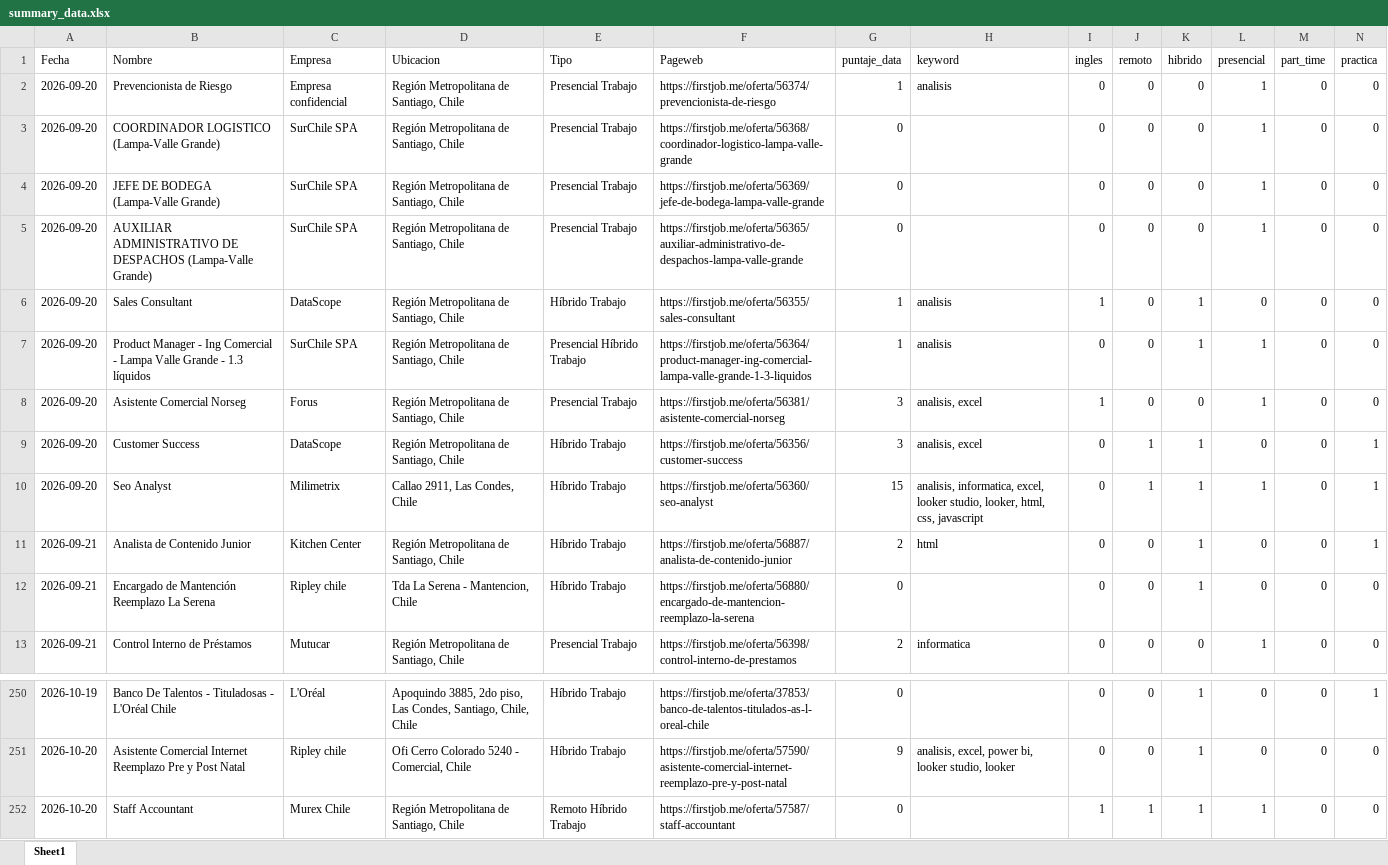
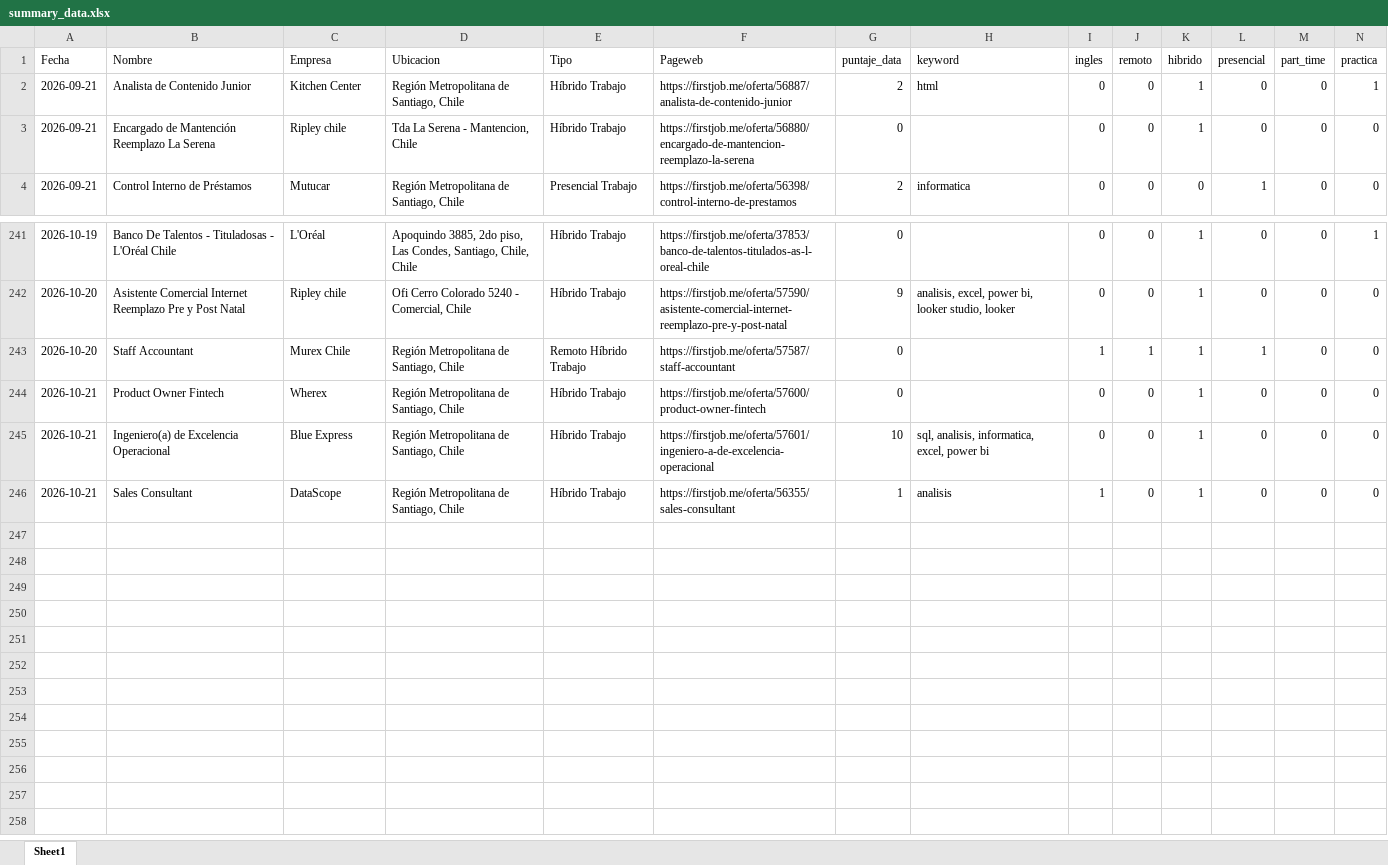
Before and after one commit to IgnOrtega/scraper-firstjob, an Excel workbook: data/first_job/summary_data.xlsx, sheet Sheet1, drawn as a sheet; only a part is shown, gaps mark what is left out; values as stored, in another font and other column widths than the file's, no borders; removed rows and columns are numbered as before the commit, all else as after; rows hold the shown columns only; the diff names each change by its address in the sheet, - before the commit and + after, or states it on an @@ line.

```diff
--- a/data/first_job/summary_data.xlsx (sheet Sheet1)
+++ b/data/first_job/summary_data.xlsx (sheet Sheet1)
-row 2: 2026-09-20 | Prevencionista de Riesgo | Empresa confidencial | Región Metropolitana de Santiago, Chile | Presencial Trabajo | https://firstjob.me/oferta/56374/prevencionista-de-riesgo | 1 | analisis | 0 | 0 | 0 | 1 | 0 | 0
-row 3: 2026-09-20 | COORDINADOR LOGISTICO (Lampa-Valle Grande) | SurChile SPA | Región Metropolitana de Santiago, Chile | Presencial Trabajo | https://firstjob.me/oferta/56368/coordinador-logistico-lampa-valle-grande | 0 |  | 0 | 0 | 0 | 1 | 0 | 0
-row 4: 2026-09-20 | JEFE DE BODEGA (Lampa-Valle Grande) | SurChile SPA | Región Metropolitana de Santiago, Chile | Presencial Trabajo | https://firstjob.me/oferta/56369/jefe-de-bodega-lampa-valle-grande | 0 |  | 0 | 0 | 0 | 1 | 0 | 0
-row 5: 2026-09-20 | AUXILIAR ADMINISTRATIVO DE DESPACHOS (Lampa-Valle Grande) | SurChile SPA | Región Metropolitana de Santiago, Chile | Presencial Trabajo | https://firstjob.me/oferta/56365/auxiliar-administrativo-de-despachos-lampa-valle-grande | 0 |  | 0 | 0 | 0 | 1 | 0 | 0
-row 6: 2026-09-20 | Sales Consultant | DataScope | Región Metropolitana de Santiago, Chile | Híbrido Trabajo | https://firstjob.me/oferta/56355/sales-consultant | 1 | analisis | 1 | 0 | 1 | 0 | 0 | 0
-row 7: 2026-09-20 | Product Manager - Ing Comercial - Lampa Valle Grande - 1.3 líquidos | SurChile SPA | Región Metropolitana de Santiago, Chile | Presencial Híbrido Trabajo | https://firstjob.me/oferta/56364/product-manager-ing-comercial-lampa-valle-grande-1-3-liquidos | 1 | analisis | 0 | 0 | 1 | 1 | 0 | 0
-row 8: 2026-09-20 | Asistente Comercial Norseg | Forus | Región Metropolitana de Santiago, Chile | Presencial Trabajo | https://firstjob.me/oferta/56381/asistente-comercial-norseg | 3 | analisis, excel | 1 | 0 | 0 | 1 | 0 | 0
-row 9: 2026-09-20 | Customer Success | DataScope | Región Metropolitana de Santiago, Chile | Híbrido Trabajo | https://firstjob.me/oferta/56356/customer-success | 3 | analisis, excel | 0 | 1 | 1 | 0 | 0 | 1
-row 10: 2026-09-20 | Seo Analyst | Milimetrix | Callao 2911, Las Condes, Chile | Híbrido Trabajo | https://firstjob.me/oferta/56360/seo-analyst | 15 | analisis, informatica, excel, looker studio, looker, html, css, javascript | 0 | 1 | 1 | 1 | 0 | 1
+row 244: 2026-10-21 | Product Owner Fintech | Wherex | Región Metropolitana de Santiago, Chile | Híbrido Trabajo | https://firstjob.me/oferta/57600/product-owner-fintech | 0 |  | 0 | 0 | 1 | 0 | 0 | 0
+row 245: 2026-10-21 | Ingeniero(a) de Excelencia Operacional | Blue Express | Región Metropolitana de Santiago, Chile | Híbrido Trabajo | https://firstjob.me/oferta/57601/ingeniero-a-de-excelencia-operacional | 10 | sql, analisis, informatica, excel, power bi | 0 | 0 | 1 | 0 | 0 | 0
+row 246: 2026-10-21 | Sales Consultant | DataScope | Región Metropolitana de Santiago, Chile | Híbrido Trabajo | https://firstjob.me/oferta/56355/sales-consultant | 1 | analisis | 1 | 0 | 1 | 0 | 0 | 0
```
Also changed, not shown: 6 other files.
